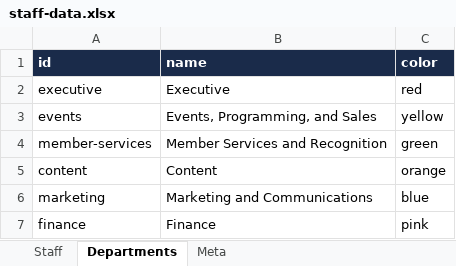
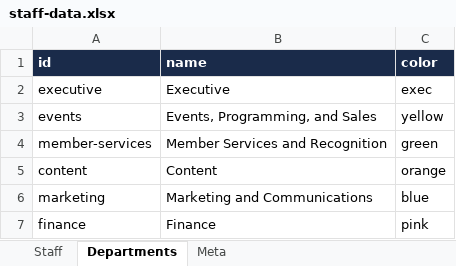
Before and after one commit to Bdemmler32/TMSOrgChart, an Excel workbook: staff-data.xlsx, sheet Departments, drawn as a sheet; values as stored, in another font and other column widths than the file's, no borders; the diff names each change by its address in the sheet, - before the commit and + after, or states it on an @@ line.

```diff
--- a/staff-data.xlsx (sheet Departments)
+++ b/staff-data.xlsx (sheet Departments)
-C2 (color): red
+C2 (color): exec
```
Also changed, not shown: sheet Meta, sheet Staff.
